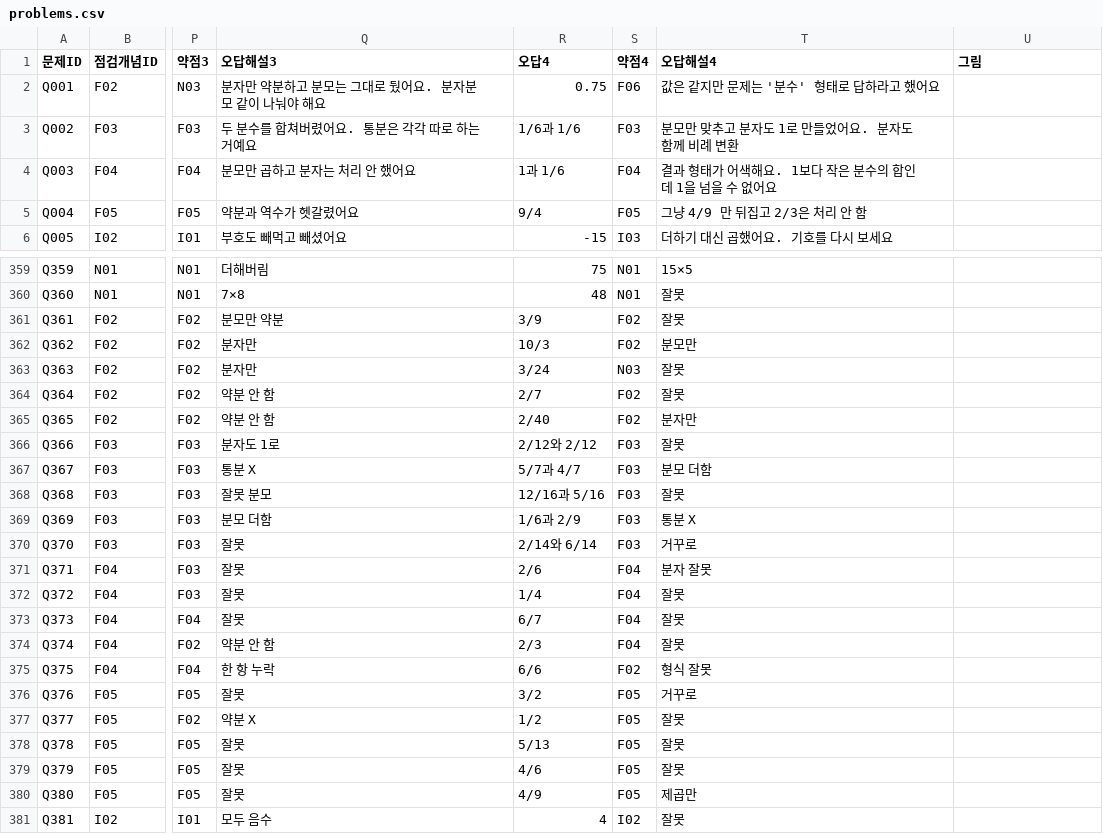
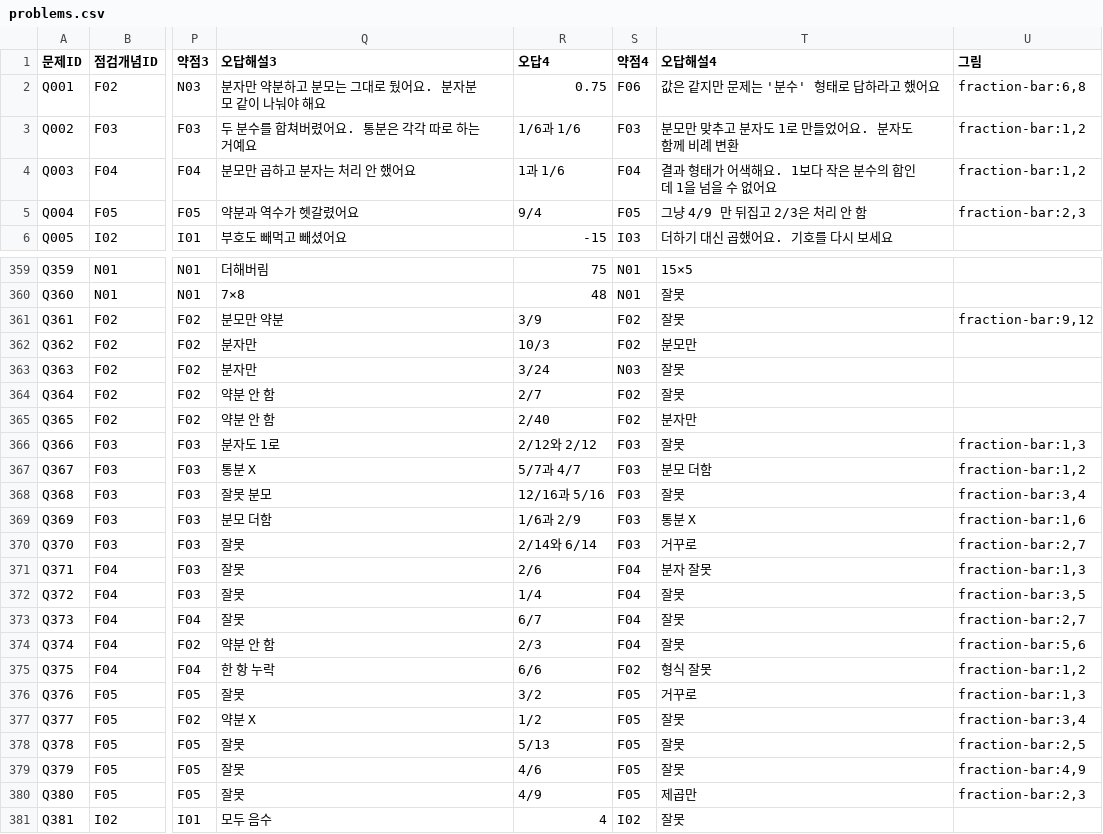
Before and after one commit to wataryu00-boop/math-diagnostic, a CSV file: problems.csv, drawn as a sheet; only a part is shown, gaps mark what is left out; the diff covers the shown part only; the diff names each change by its address in the sheet, - before the commit and + after, or states it on an @@ line.

```diff
--- a/problems.csv
+++ b/problems.csv
-U2 (그림): (empty)
+U2 (그림): fraction-bar:6,8
-U3:U4 (그림): (empty)
+U3:U4 (그림): fraction-bar:1,2
-U5 (그림): (empty)
+U5 (그림): fraction-bar:2,3
-U361 (그림): (empty)
+U361 (그림): fraction-bar:9,12
-U366 (그림): (empty)
+U366 (그림): fraction-bar:1,3
-U367 (그림): (empty)
+U367 (그림): fraction-bar:1,2
-U368 (그림): (empty)
+U368 (그림): fraction-bar:3,4
-U369 (그림): (empty)
+U369 (그림): fraction-bar:1,6
-U370 (그림): (empty)
+U370 (그림): fraction-bar:2,7
-U371 (그림): (empty)
+U371 (그림): fraction-bar:1,3
-U372 (그림): (empty)
+U372 (그림): fraction-bar:3,5
-U373 (그림): (empty)
+U373 (그림): fraction-bar:2,7
-U374 (그림): (empty)
+U374 (그림): fraction-bar:5,6
-U375 (그림): (empty)
+U375 (그림): fraction-bar:1,2
-U376 (그림): (empty)
+U376 (그림): fraction-bar:1,3
-U377 (그림): (empty)
+U377 (그림): fraction-bar:3,4
-U378 (그림): (empty)
+U378 (그림): fraction-bar:2,5
-U379 (그림): (empty)
+U379 (그림): fraction-bar:4,9
-U380 (그림): (empty)
+U380 (그림): fraction-bar:2,3
```
Also changed, not shown: 62 edited cells elsewhere in this file.
